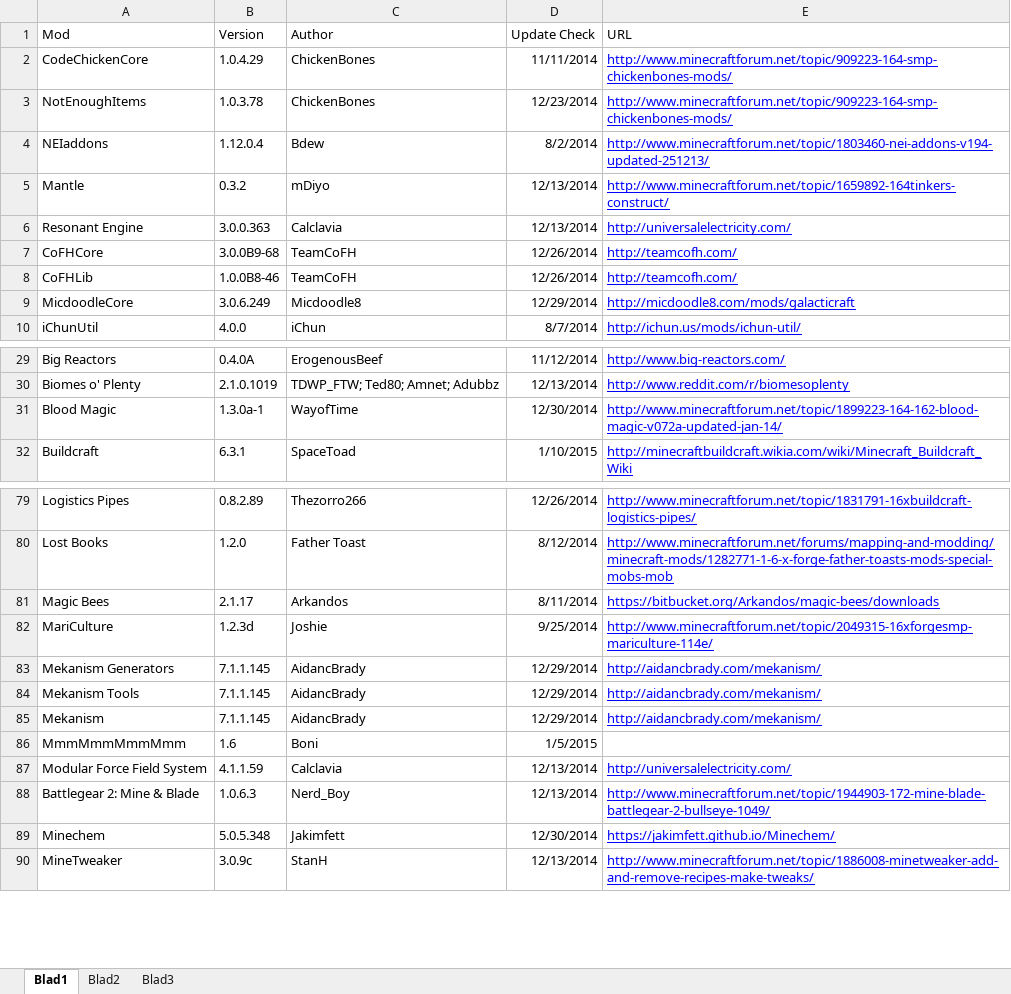
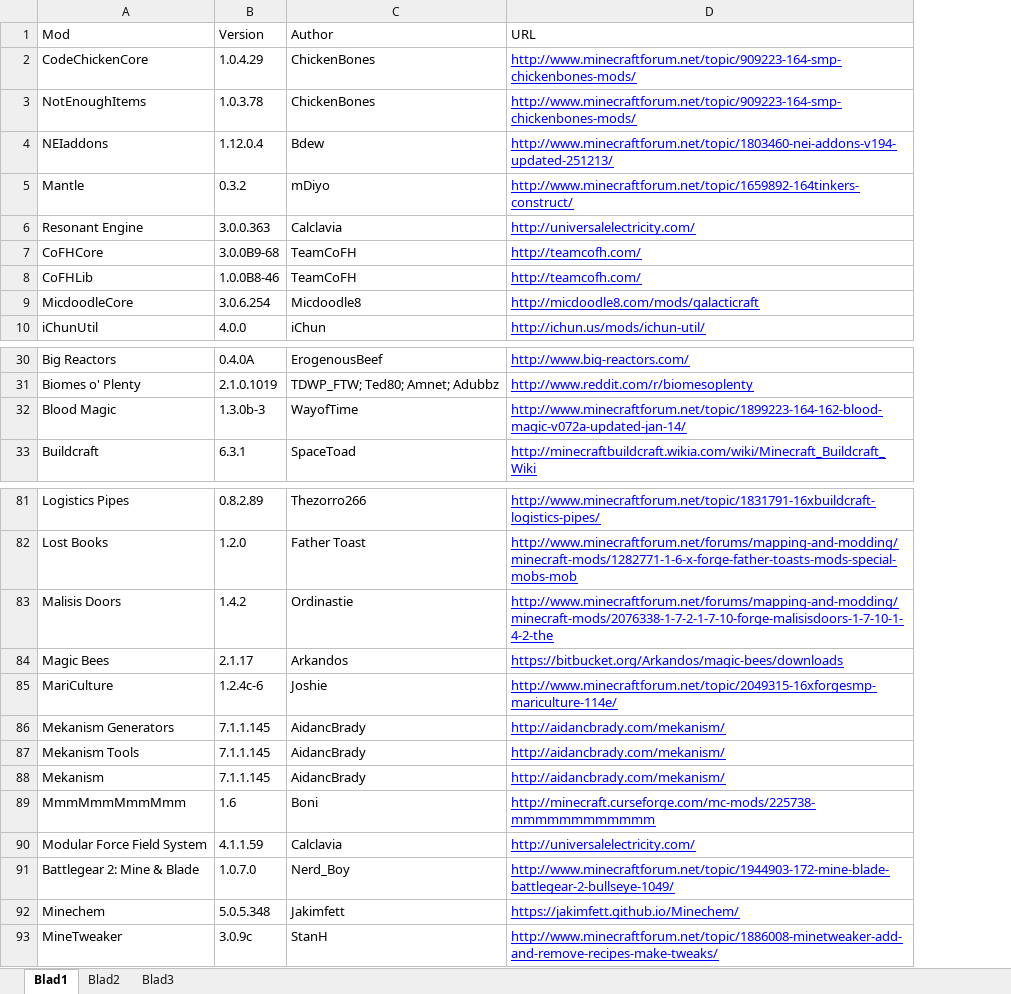
Before and after one commit to InfinityRaider/Infinity-Beyond, an Excel workbook: Modlist.xlsx, sheet Blad1, drawn as a sheet; only a part is shown, gaps mark what is left out; values as stored, in another font and other column widths than the file's, no borders; removed rows and columns are numbered as before the commit, all else as after; the diff covers the shown part only; the diff names each change by its address in the sheet, - before the commit and + after, or states it on an @@ line.

```diff
--- a/Modlist.xlsx (sheet Blad1)
+++ b/Modlist.xlsx (sheet Blad1)
-column D (Update Check), rows 2-10: 11/11/2014 | 12/23/2014 | 8/2/2014 | 12/13/2014 | 12/13/2014 | 12/26/2014 | 12/26/2014 | 12/29/2014 | 8/7/2014; rows 29-32: 11/12/2014 | 12/13/2014 | 12/30/2014 | 1/10/2015; rows 79-90: 12/26/2014 | 8/12/2014 | 8/11/2014 | 9/25/2014 | 12/29/2014 | 12/29/2014 | 12/29/2014 | 1/5/2015 | 12/13/2014 | 12/13/2014 | 12/30/2014 | 12/13/2014
-B9 (Version): 3.0.6.249
+B9 (Version): 3.0.6.254
-B32 (Version): 1.3.0a-1
+B32 (Version): 1.3.0b-3
+row 83: Malisis Doors | 1.4.2 | Ordinastie | http://www.minecraftforum.net/forums/mapping-and-modding/minecraft-mods/2076338-1-7-2-1-7-10-forge-malisisdoors-1-7-10-1-4-2-the
-B85 (Version): 1.2.3d
+B85 (Version): 1.2.4c-6
-D89 (URL): (empty)
+D89 (URL): http://minecraft.curseforge.com/mc-mods/225738-mmmmmmmmmmmm
-B91 (Version): 1.0.6.3
+B91 (Version): 1.0.7.0
```
Also changed, not shown: 5 added rows, 1 removed row and 11 edited cells elsewhere in this sheet, minecraft/scripts/itempanel.xlsx, 33 other files.
